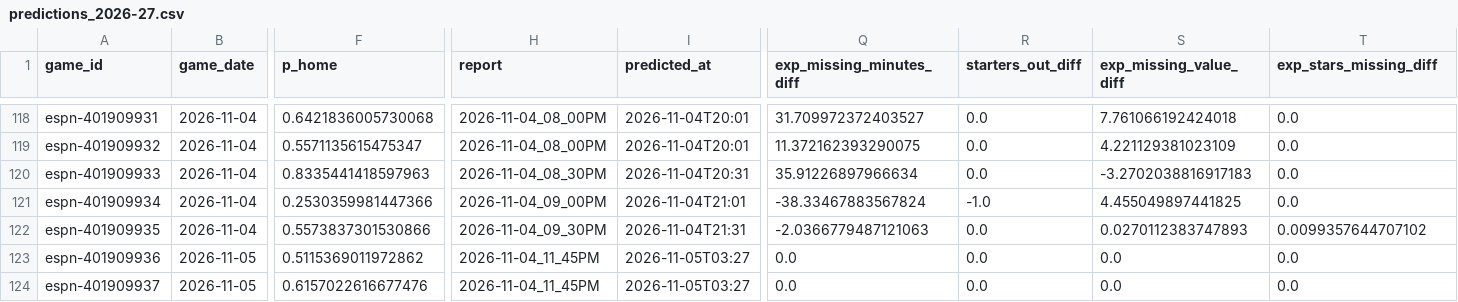
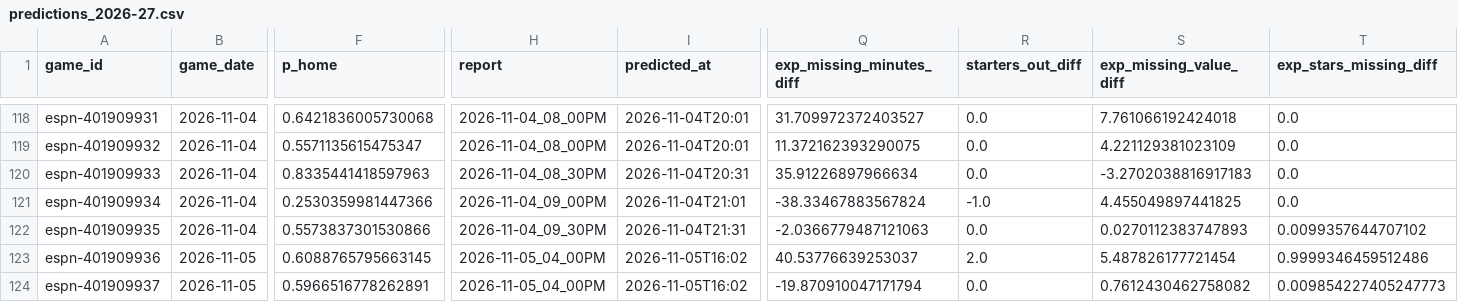
Before and after one commit to z3nsz/nba-prediction, a CSV file: live_state/predictions_2026-27.csv, drawn as a sheet; only a part is shown, gaps mark what is left out; the diff names each change by its address in the sheet, - before the commit and + after, or states it on an @@ line.

```diff
--- a/live_state/predictions_2026-27.csv
+++ b/live_state/predictions_2026-27.csv
-F123 (p_home): 0.5115369011972862
+F123 (p_home): 0.6088765795663145
-H123:H124 (report): 2026-11-04_11_45PM
+H123:H124 (report): 2026-11-05_04_00PM
-I123:I124 (predicted_at): 2026-11-05T03:27
+I123:I124 (predicted_at): 2026-11-05T16:02
-Q123 (exp_missing_minutes_diff): 0.0
+Q123 (exp_missing_minutes_diff): 40.53776639253037
-R123 (starters_out_diff): 0.0
+R123 (starters_out_diff): 2.0
-S123 (exp_missing_value_diff): 0.0
+S123 (exp_missing_value_diff): 5.487826177721454
-T123 (exp_stars_missing_diff): 0.0
+T123 (exp_stars_missing_diff): 0.9999346459512486
-F124 (p_home): 0.6157022616677476
+F124 (p_home): 0.5966516778262891
-Q124 (exp_missing_minutes_diff): 0.0
+Q124 (exp_missing_minutes_diff): -19.870910047171794
-S124 (exp_missing_value_diff): 0.0
+S124 (exp_missing_value_diff): 0.7612430462758082
-T124 (exp_stars_missing_diff): 0.0
+T124 (exp_stars_missing_diff): 0.009854227405247773
```
Also changed, not shown: live_state/listings_2026-27.csv, 3 other files.
